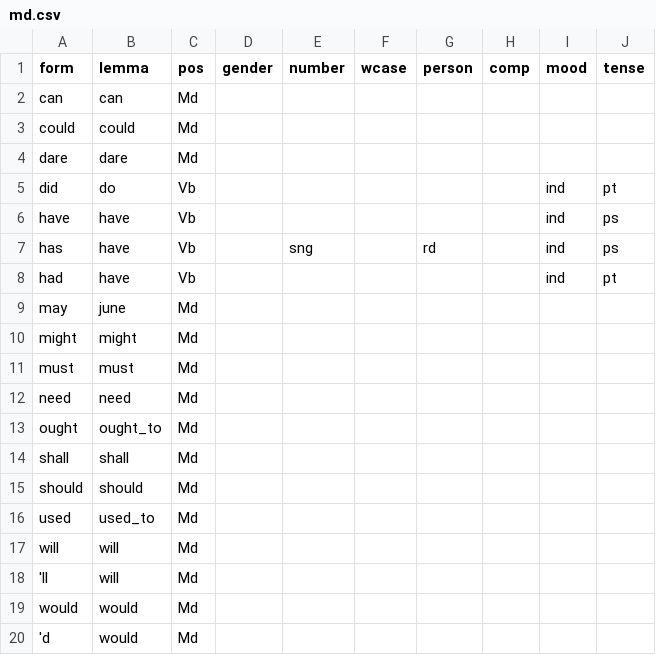
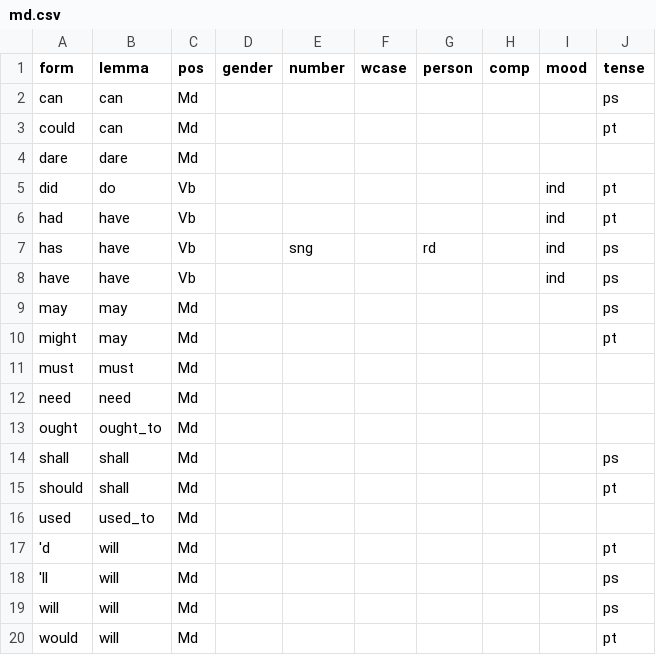
Before and after one commit to yugol/inwonderland, a CSV file: data/morphology/pos/md.csv, drawn as a sheet.

Commit message:
Joining Penn tags and MorphAdorner tags
Results: 7 error(s), for 2324 words in 400 sentences.

```diff
--- a/data/morphology/pos/md.csv
+++ b/data/morphology/pos/md.csv
@@ -1,11 +1,11 @@
 form,lemma,pos,gender,number,wcase,person,comp,mood,tense
-can,can,Md,,,,,,,
-could,could,Md,,,,,,,
+can,can,Md,,,,,,,ps
+could,can,Md,,,,,,,pt
 dare,dare,Md,,,,,,,
 did,do,Vb,,,,,,ind,pt
+had,have,Vb,,,,,,ind,pt
+has,have,Vb,,sng,,rd,,ind,ps
 have,have,Vb,,,,,,ind,ps
-has,have,Vb,,sng,,rd,,ind,ps
-had,have,Vb,,,,,,ind,pt
-may,june,Md,,,,,,,
-might,might,Md,,,,,,,
+may,may,Md,,,,,,,ps
+might,may,Md,,,,,,,pt
 must,must,Md,,,,,,,
@@ -13,8 +13,8 @@ need,need,Md,,,,,,,
 ought,ought_to,Md,,,,,,,
-shall,shall,Md,,,,,,,
-should,should,Md,,,,,,,
+shall,shall,Md,,,,,,,ps
+should,shall,Md,,,,,,,pt
 used,used_to,Md,,,,,,,
-will,will,Md,,,,,,,
-'ll,will,Md,,,,,,,
-would,would,Md,,,,,,,
-'d,would,Md,,,,,,,
+'d,will,Md,,,,,,,pt
+'ll,will,Md,,,,,,,ps
+will,will,Md,,,,,,,ps
+would,will,Md,,,,,,,pt
```
Also changed, not shown: 3 other files.
